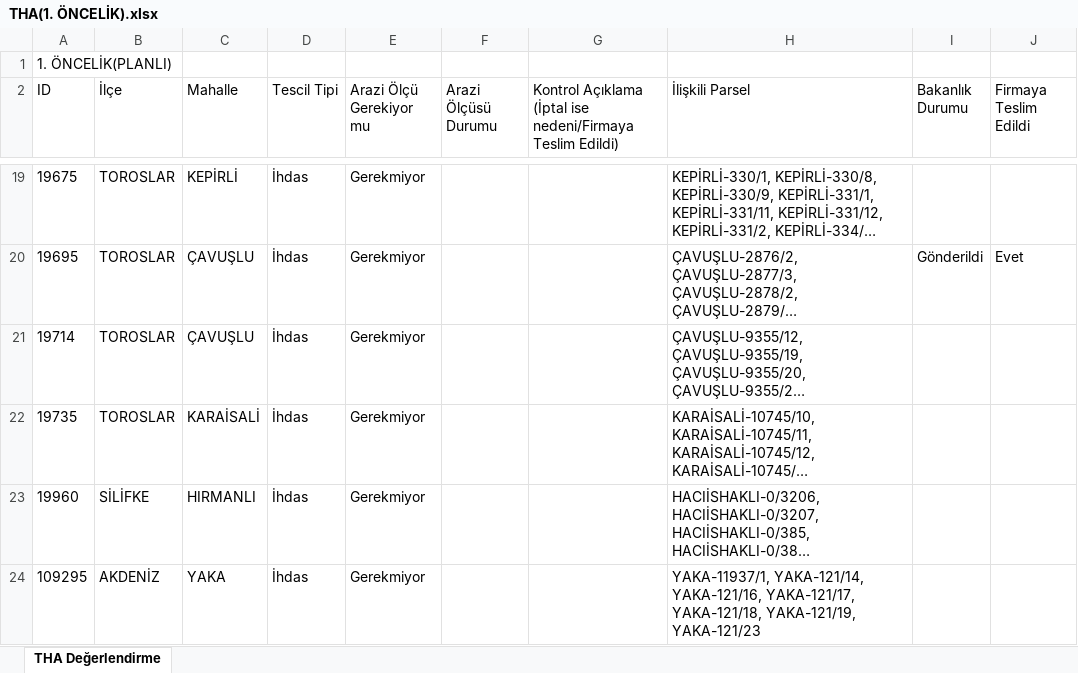
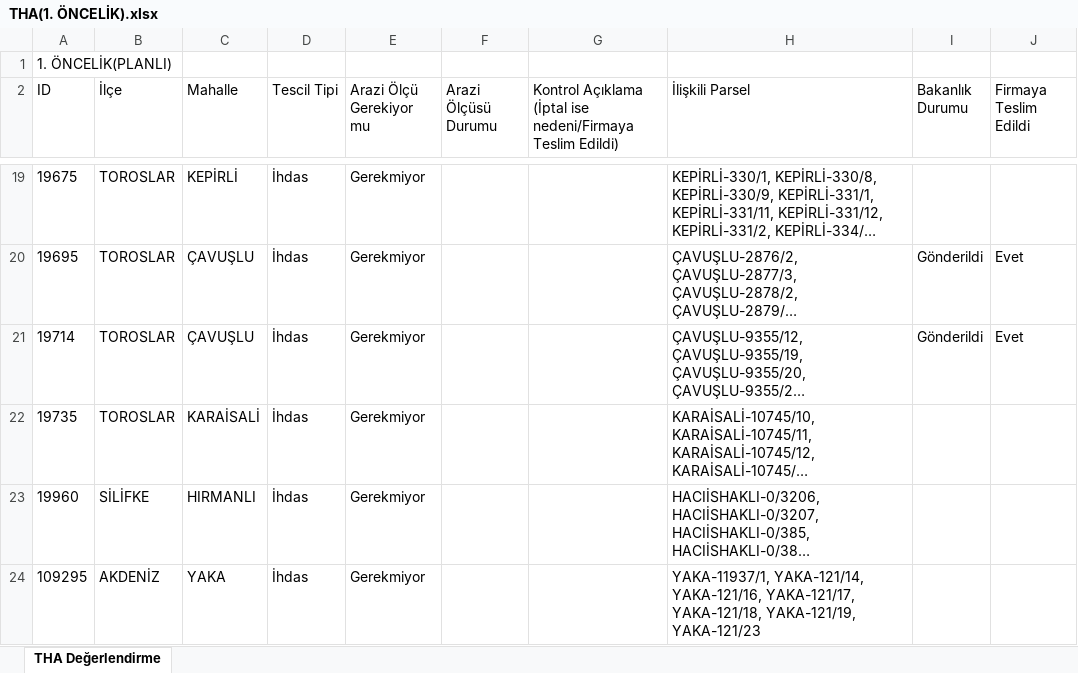
Before and after one commit to gokhangeo/thatakip, an Excel workbook: THA(1. ÖNCELİK).xlsx, sheet THA Değerlendirme, drawn as a sheet; only a part is shown, gaps mark what is left out; long unchanged cells end in …; values as stored, in another font and other column widths than the file's, no borders; the diff names each change by its address in the sheet, - before the commit and + after, or states it on an @@ line.

Commit message:
IKA Update Priority 1 via Panel

```diff
--- a/THA(1. ÖNCELİK).xlsx (sheet THA Değerlendirme)
+++ b/THA(1. ÖNCELİK).xlsx (sheet THA Değerlendirme)
-I21 (Bakanlık Durumu): (empty)
+I21 (Bakanlık Durumu): Gönderildi
-J21 (Firmaya Teslim Edildi): (empty)
+J21 (Firmaya Teslim Edildi): Evet
```
